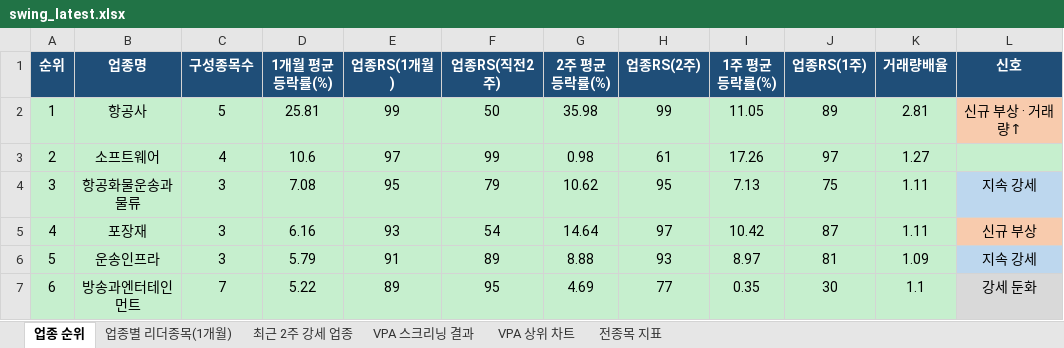
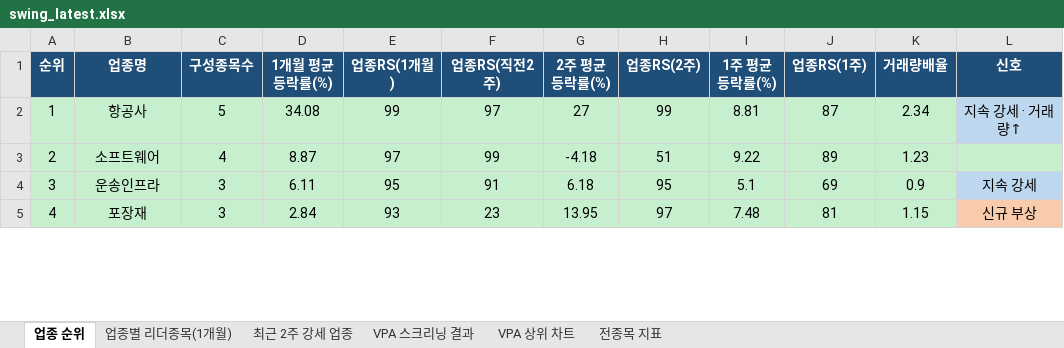
Before and after one commit to gopkh0129/stock, an Excel workbook: docs/data/swing_latest.xlsx, sheet 업종 순위, drawn as a sheet; only a part is shown; values as stored, in another font and other column widths than the file's, no borders; removed rows and columns are numbered as before the commit, all else as after; the diff covers the shown part only; the diff names each change by its address in the sheet, - before the commit and + after, or states it on an @@ line.

```diff
--- a/docs/data/swing_latest.xlsx (sheet 업종 순위)
+++ b/docs/data/swing_latest.xlsx (sheet 업종 순위)
-D2 (1개월 평균등락률(%)): 25.81
+D2 (1개월 평균등락률(%)): 34.08
-F2 (업종RS(직전2주)): 50
+F2 (업종RS(직전2주)): 97
-G2 (2주 평균등락률(%)): 35.98
+G2 (2주 평균등락률(%)): 27
-I2 (1주 평균등락률(%)): 11.05
+I2 (1주 평균등락률(%)): 8.81
-J2 (업종RS(1주)): 89
+J2 (업종RS(1주)): 87
-K2 (거래량배율): 2.81
+K2 (거래량배율): 2.34
-L2 (신호): 신규 부상 · 거래량↑
+L2 (신호): 지속 강세 · 거래량↑
-L2 fill: #F8CBAD
+L2 fill: #BDD7EE
-D3 (1개월 평균등락률(%)): 10.6
+D3 (1개월 평균등락률(%)): 8.87
-G3 (2주 평균등락률(%)): 0.98
+G3 (2주 평균등락률(%)): -4.18
-H3 (업종RS(2주)): 61
+H3 (업종RS(2주)): 51
-I3 (1주 평균등락률(%)): 17.26
+I3 (1주 평균등락률(%)): 9.22
-J3 (업종RS(1주)): 97
+J3 (업종RS(1주)): 89
-K3 (거래량배율): 1.27
+K3 (거래량배율): 1.23
-row 4: 3 | 항공화물운송과물류 | 3 | 7.08 | 95 | 79 | 10.62 | 95 | 7.13 | 75 | 1.11 | 지속 강세
+row 4: 3 | 운송인프라 | 3 | 6.11 | 95 | 91 | 6.18 | 95 | 5.1 | 69 | 0.9 | 지속 강세
-D5 (1개월 평균등락률(%)): 6.16
+D5 (1개월 평균등락률(%)): 2.84
-F5 (업종RS(직전2주)): 54
+F5 (업종RS(직전2주)): 23
-G5 (2주 평균등락률(%)): 14.64
+G5 (2주 평균등락률(%)): 13.95
-I5 (1주 평균등락률(%)): 10.42
+I5 (1주 평균등락률(%)): 7.48
-J5 (업종RS(1주)): 87
+J5 (업종RS(1주)): 81
-K5 (거래량배율): 1.11
+K5 (거래량배율): 1.15
-row 6: 5 | 운송인프라 | 3 | 5.79 | 91 | 89 | 8.88 | 93 | 8.97 | 81 | 1.09 | 지속 강세
-row 7: 6 | 방송과엔터테인먼트 | 7 | 5.22 | 89 | 95 | 4.69 | 77 | 0.35 | 30 | 1.1 | 강세 둔화
```
Also changed, not shown: 25 added rows, 24 removed rows, 163 edited cells, cell formats and row numbers in column A elsewhere in this sheet, sheet 전종목 지표, sheet 최근 2주 강세 업종, sheet 업종별 리더종목(1개월), sheet VPA 스크리닝 결과, charts or pictures, 1 other file.
